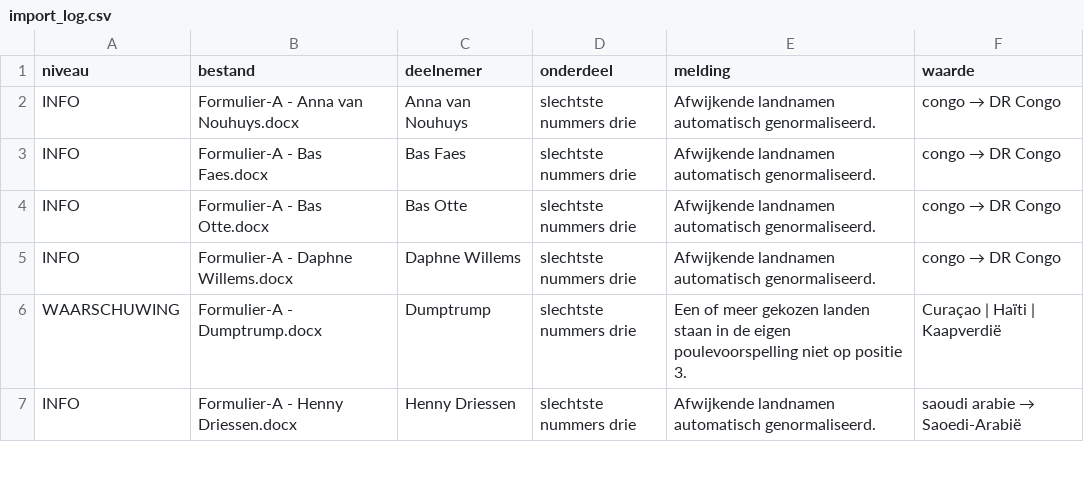
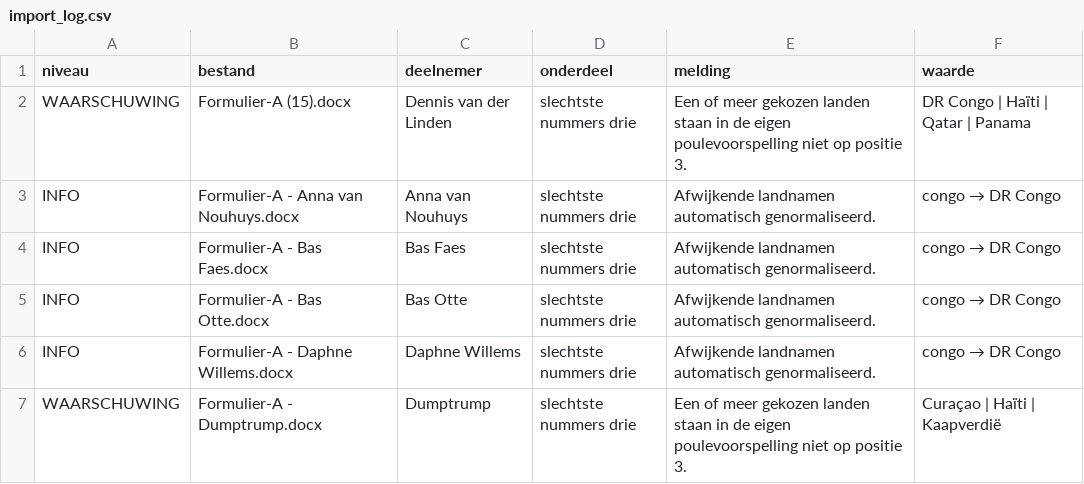
Before and after one commit to RSlanjouw/wk_2026, a CSV file: data/import_log.csv, drawn as a sheet; only a part is shown; the shorter side is filled out with more unchanged rows; the diff names each change by its address in the sheet, - before the commit and + after, or states it on an @@ line.

```diff
--- a/data/import_log.csv
+++ b/data/import_log.csv
+row 2: WAARSCHUWING | Formulier-A (15).docx | Dennis van der Linden | slechtste nummers drie | Een of meer gekozen landen staan in de eigen poulevoorspelling niet op positie 3. | DR Congo | Haïti | Qatar | Panama
```
Also changed, not shown: data/voorspellingen.csv.
